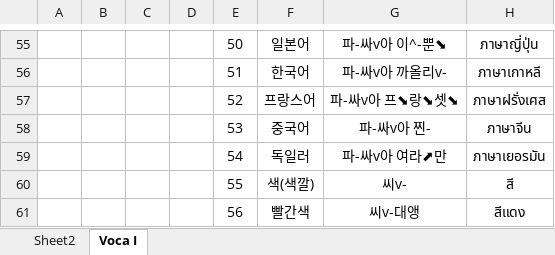
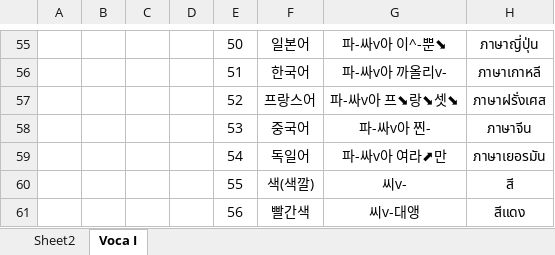
Before and after one commit to TonyHan99/thailanguage, an Excel workbook: public/Thai_Basic.xlsx, sheet Voca I, drawn as a sheet; only a part is shown, gaps mark what is left out; values as stored, in another font and other column widths than the file's, no borders; the diff covers the shown part only; the diff names each change by its address in the sheet, - before the commit and + after, or states it on an @@ line.

```diff
--- a/public/Thai_Basic.xlsx (sheet Voca I)
+++ b/public/Thai_Basic.xlsx (sheet Voca I)
-F59: 독일러
+F59: 독일어
```
Also changed, not shown: 43 added rows and 43 removed rows elsewhere in this sheet.
